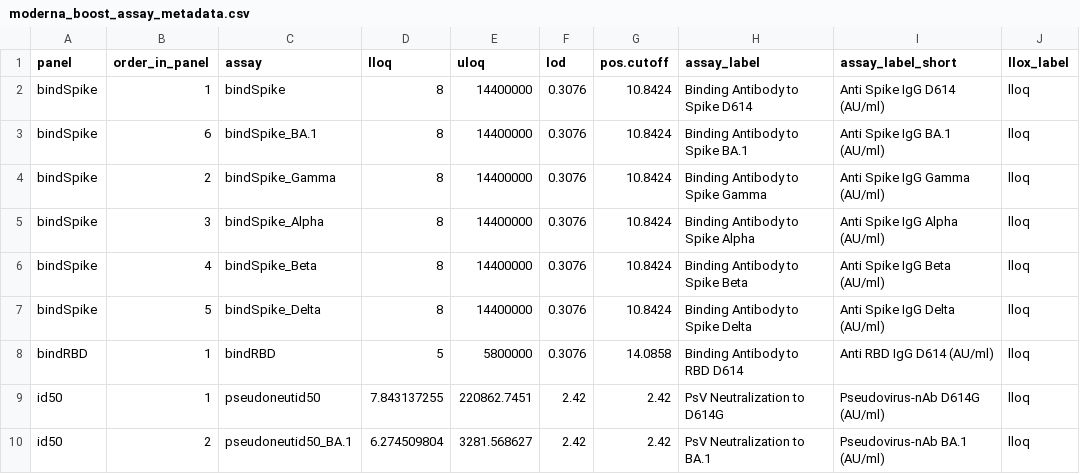
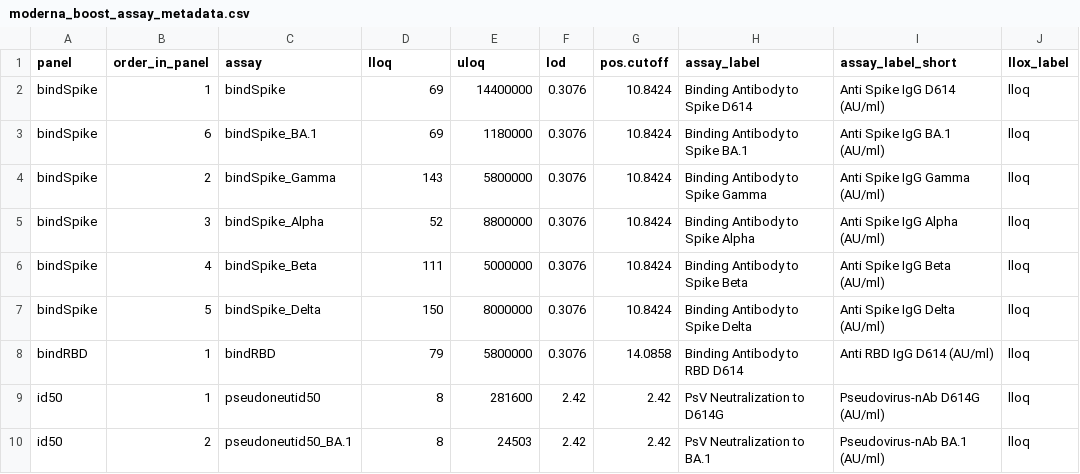
Before and after one commit to youyifong/correlates_reporting3, a CSV file: assay_metadata/moderna_boost_assay_metadata.csv, drawn as a sheet.

Commit message:
Update moderna_boost_assay_metadata.csv

```diff
--- a/assay_metadata/moderna_boost_assay_metadata.csv
+++ b/assay_metadata/moderna_boost_assay_metadata.csv
@@ -1,10 +1,10 @@
 panel,order_in_panel,assay,lloq,uloq,lod,pos.cutoff,assay_label,assay_label_short,llox_label
-bindSpike,1,bindSpike,8,14400000,0.3076,10.8424,Binding Antibody to Spike D614,Anti Spike IgG D614 (AU/ml),lloq
-bindSpike,6,bindSpike_BA.1,8,14400000,0.3076,10.8424,Binding Antibody to Spike BA.1,Anti Spike IgG BA.1 (AU/ml),lloq
-bindSpike,2,bindSpike_Gamma,8,14400000,0.3076,10.8424,Binding Antibody to Spike Gamma,Anti Spike IgG Gamma (AU/ml),lloq
-bindSpike,3,bindSpike_Alpha,8,14400000,0.3076,10.8424,Binding Antibody to Spike Alpha,Anti Spike IgG Alpha (AU/ml),lloq
-bindSpike,4,bindSpike_Beta,8,14400000,0.3076,10.8424,Binding Antibody to Spike Beta,Anti Spike IgG Beta (AU/ml),lloq
-bindSpike,5,bindSpike_Delta,8,14400000,0.3076,10.8424,Binding Antibody to Spike Delta,Anti Spike IgG Delta (AU/ml),lloq
-bindRBD,1,bindRBD,5,5800000,0.3076,14.0858,Binding Antibody to RBD D614,Anti RBD IgG D614 (AU/ml),lloq
-id50,1,pseudoneutid50,7.843137255,220862.7451,2.42,2.42,PsV Neutralization to D614G,Pseudovirus-nAb D614G (AU/ml),lloq
-id50,2,pseudoneutid50_BA.1,6.274509804,3281.568627,2.42,2.42,PsV Neutralization to BA.1,Pseudovirus-nAb BA.1 (AU/ml),lloq
+bindSpike,1,bindSpike,69,14400000,0.3076,10.8424,Binding Antibody to Spike D614,Anti Spike IgG D614 (AU/ml),lloq
+bindSpike,6,bindSpike_BA.1,69,1180000,0.3076,10.8424,Binding Antibody to Spike BA.1,Anti Spike IgG BA.1 (AU/ml),lloq
+bindSpike,2,bindSpike_Gamma,143,5800000,0.3076,10.8424,Binding Antibody to Spike Gamma,Anti Spike IgG Gamma (AU/ml),lloq
+bindSpike,3,bindSpike_Alpha,52,8800000,0.3076,10.8424,Binding Antibody to Spike Alpha,Anti Spike IgG Alpha (AU/ml),lloq
+bindSpike,4,bindSpike_Beta,111,5000000,0.3076,10.8424,Binding Antibody to Spike Beta,Anti Spike IgG Beta (AU/ml),lloq
+bindSpike,5,bindSpike_Delta,150,8000000,0.3076,10.8424,Binding Antibody to Spike Delta,Anti Spike IgG Delta (AU/ml),lloq
+bindRBD,1,bindRBD,79,5800000,0.3076,14.0858,Binding Antibody to RBD D614,Anti RBD IgG D614 (AU/ml),lloq
+id50,1,pseudoneutid50,8,281600,2.42,2.42,PsV Neutralization to D614G,Pseudovirus-nAb D614G (AU/ml),lloq
+id50,2,pseudoneutid50_BA.1,8,24503,2.42,2.42,PsV Neutralization to BA.1,Pseudovirus-nAb BA.1 (AU/ml),lloq
```
